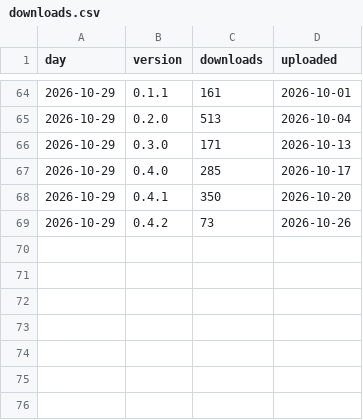
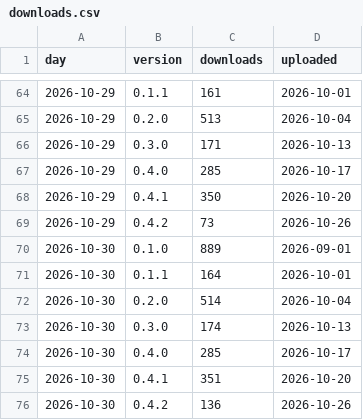
Before and after one commit to mzarov/qgis-ai-agent, a CSV file: downloads.csv, drawn as a sheet; only a part is shown, gaps mark what is left out; the diff names each change by its address in the sheet, - before the commit and + after, or states it on an @@ line.

```diff
--- a/downloads.csv
+++ b/downloads.csv
+row 70: 2026-10-30 | 0.1.0 | 889 | 2026-09-01
+row 71: 2026-10-30 | 0.1.1 | 164 | 2026-10-01
+row 72: 2026-10-30 | 0.2.0 | 514 | 2026-10-04
+row 73: 2026-10-30 | 0.3.0 | 174 | 2026-10-13
+row 74: 2026-10-30 | 0.4.0 | 285 | 2026-10-17
+row 75: 2026-10-30 | 0.4.1 | 351 | 2026-10-20
+row 76: 2026-10-30 | 0.4.2 | 136 | 2026-10-26
```
Also changed, not shown: traffic.csv, 2 other files.
